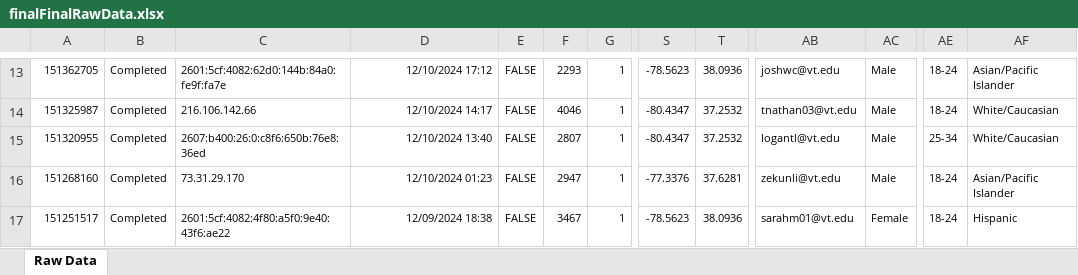
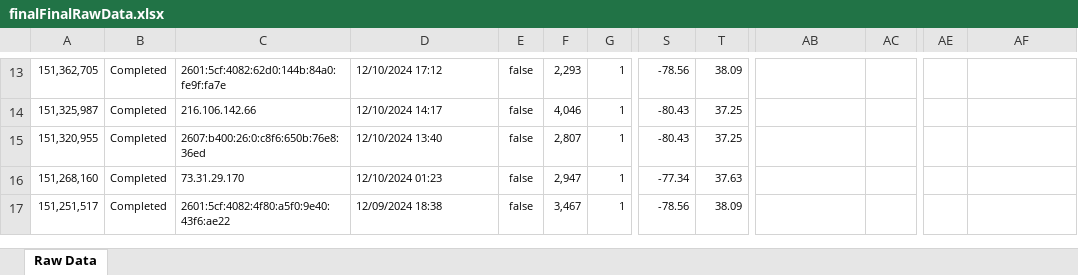
Before and after one commit to echo-lab/dual-timeline, an Excel workbook: post-data/finalFinalRawData.xlsx, sheet Raw Data, drawn as a sheet; only a part is shown, gaps mark what is left out; values as stored, in another font and other column widths than the file's, no borders; the diff covers the shown part only; the diff names each change by its address in the sheet, - before the commit and + after, or states it on an @@ line.

```diff
--- a/post-data/finalFinalRawData.xlsx (sheet Raw Data)
+++ b/post-data/finalFinalRawData.xlsx (sheet Raw Data)
-A13: 151362705
+A13: 151,362,705
-D13:D17 alignment: right
+D13:D17 alignment: left
-E13:E17: FALSE
+E13:E17: false
-F13: 2293
+F13: 2,293
-S13: -78.5623
+S13: -78.56
-T13: 38.0936
+T13: 38.09
-AB13: joshwc@vt.edu
+AB13: (empty)
-AC13:AC16: Male
+AC13:AC16: (empty)
-AE13:AE14: 18-24
+AE13:AE14: (empty)
-AF13: Asian/Pacific Islander
+AF13: (empty)
-A14: 151325987
+A14: 151,325,987
-F14: 4046
+F14: 4,046
-S14:S15: -80.4347
+S14:S15: -80.43
-T14:T15: 37.2532
+T14:T15: 37.25
-AB14: tnathan03@vt.edu
+AB14: (empty)
-AF14:AF15: White/Caucasian
+AF14:AF15: (empty)
-A15: 151320955
+A15: 151,320,955
-F15: 2807
+F15: 2,807
-AB15: logantl@vt.edu
+AB15: (empty)
-AE15: 25-34
+AE15: (empty)
-A16: 151268160
+A16: 151,268,160
-F16: 2947
+F16: 2,947
-S16: -77.3376
+S16: -77.34
-T16: 37.6281
+T16: 37.63
-AB16: zekunli@vt.edu
+AB16: (empty)
-AE16:AE17: 18-24
+AE16:AE17: (empty)
-AF16: Asian/Pacific Islander
+AF16: (empty)
-A17: 151251517
+A17: 151,251,517
-F17: 3467
+F17: 3,467
-S17: -78.5623
+S17: -78.56
-T17: 38.0936
+T17: 38.09
-AB17: sarahm01@vt.edu
+AB17: (empty)
-AC17: Female
+AC17: (empty)
-AF17: Hispanic
+AF17: (empty)
```
Also changed, not shown: 1457 edited cells and cell formats elsewhere in this sheet, 5 other files.
